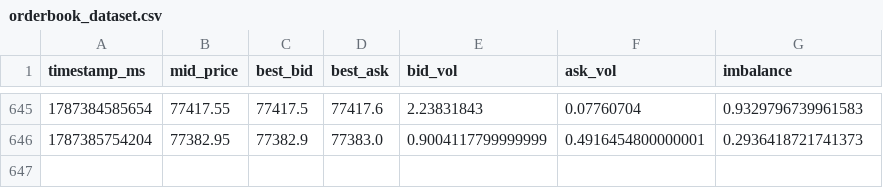
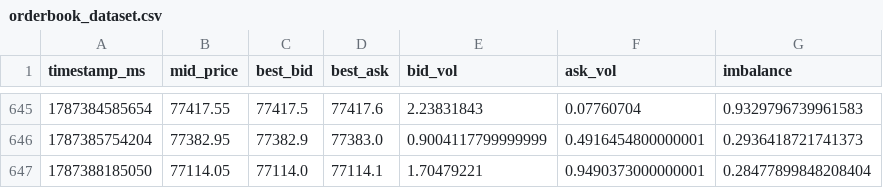
Before and after one commit to deardzaa/btc-okx-bot., a CSV file: orderbook_dataset.csv, drawn as a sheet; only a part is shown, gaps mark what is left out; the diff names each change by its address in the sheet, - before the commit and + after, or states it on an @@ line.

Commit message:
Update order book data [skip ci]

```diff
--- a/orderbook_dataset.csv
+++ b/orderbook_dataset.csv
+row 647: 1787388185050 | 77114.05 | 77114.0 | 77114.1 | 1.70479221 | 0.9490373000000001 | 0.28477899848208404
```
